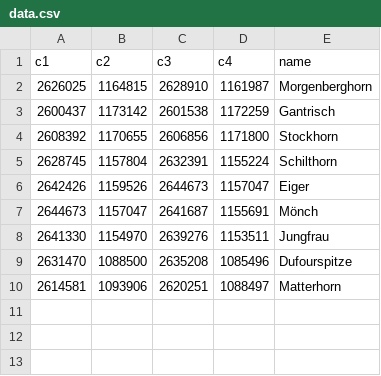
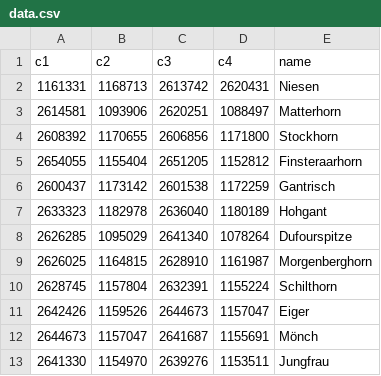
Before and after one commit to ttschnz/swiss_mountains, a CSV file: data.csv, drawn as a sheet.

```diff
--- a/data.csv
+++ b/data.csv
@@ -1,5 +1,10 @@
 c1,c2,c3,c4,name
+1161331,1168713,2613742,2620431,Niesen
+2614581,1093906,2620251,1088497,Matterhorn
+2608392,1170655,2606856,1171800,Stockhorn
+2654055,1155404,2651205,1152812,Finsteraarhorn
+2600437,1173142,2601538,1172259,Gantrisch
+2633323,1182978,2636040,1180189,Hohgant
+2626285,1095029,2641340,1078264,Dufourspitze
 2626025,1164815,2628910,1161987,Morgenberghorn
-2600437,1173142,2601538,1172259,Gantrisch
-2608392,1170655,2606856,1171800,Stockhorn
 2628745,1157804,2632391,1155224,Schilthorn
@@ -8,3 +13 @@ c1,c2,c3,c4,name
 2641330,1154970,2639276,1153511,Jungfrau
-2631470,1088500,2635208,1085496,Dufourspitze
-2614581,1093906,2620251,1088497,Matterhorn
```
Also changed, not shown: 3 other files.
